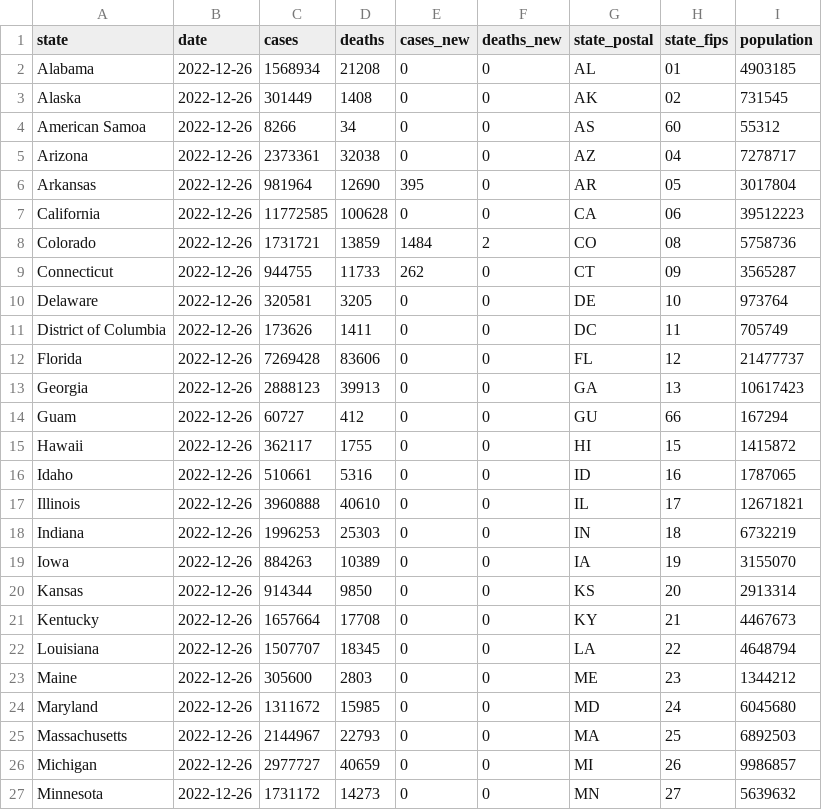
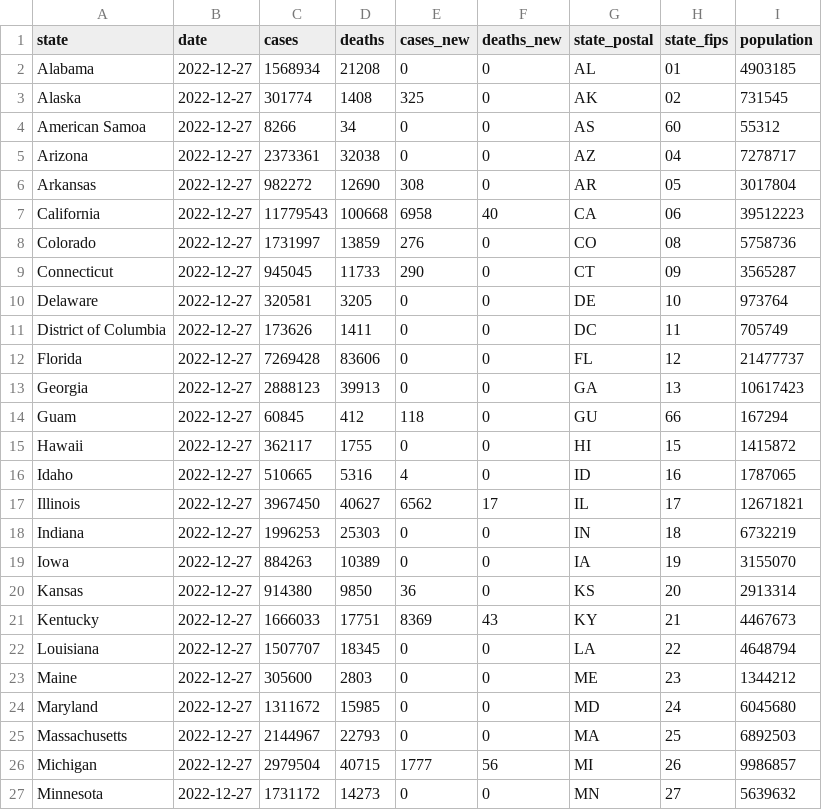
Before and after one commit to paldhous/bami-data, a CSV file: states_latest.csv, drawn as a sheet; only a part is shown; the diff covers the shown part only.

```diff
--- a/states_latest.csv
+++ b/states_latest.csv
@@ -1,27 +1,27 @@
 state,date,cases,deaths,cases_new,deaths_new,state_postal,state_fips,population
-Alabama,2022-12-26,1568934,21208,0,0,AL,01,4903185
-Alaska,2022-12-26,301449,1408,0,0,AK,02,731545
-American Samoa,2022-12-26,8266,34,0,0,AS,60,55312
-Arizona,2022-12-26,2373361,32038,0,0,AZ,04,7278717
-Arkansas,2022-12-26,981964,12690,395,0,AR,05,3017804
-California,2022-12-26,11772585,100628,0,0,CA,06,39512223
-Colorado,2022-12-26,1731721,13859,1484,2,CO,08,5758736
-Connecticut,2022-12-26,944755,11733,262,0,CT,09,3565287
-Delaware,2022-12-26,320581,3205,0,0,DE,10,973764
-District of Columbia,2022-12-26,173626,1411,0,0,DC,11,705749
-Florida,2022-12-26,7269428,83606,0,0,FL,12,21477737
-Georgia,2022-12-26,2888123,39913,0,0,GA,13,10617423
-Guam,2022-12-26,60727,412,0,0,GU,66,167294
-Hawaii,2022-12-26,362117,1755,0,0,HI,15,1415872
-Idaho,2022-12-26,510661,5316,0,0,ID,16,1787065
-Illinois,2022-12-26,3960888,40610,0,0,IL,17,12671821
-Indiana,2022-12-26,1996253,25303,0,0,IN,18,6732219
-Iowa,2022-12-26,884263,10389,0,0,IA,19,3155070
-Kansas,2022-12-26,914344,9850,0,0,KS,20,2913314
-Kentucky,2022-12-26,1657664,17708,0,0,KY,21,4467673
-Louisiana,2022-12-26,1507707,18345,0,0,LA,22,4648794
-Maine,2022-12-26,305600,2803,0,0,ME,23,1344212
-Maryland,2022-12-26,1311672,15985,0,0,MD,24,6045680
-Massachusetts,2022-12-26,2144967,22793,0,0,MA,25,6892503
-Michigan,2022-12-26,2977727,40659,0,0,MI,26,9986857
-Minnesota,2022-12-26,1731172,14273,0,0,MN,27,5639632
+Alabama,2022-12-27,1568934,21208,0,0,AL,01,4903185
+Alaska,2022-12-27,301774,1408,325,0,AK,02,731545
+American Samoa,2022-12-27,8266,34,0,0,AS,60,55312
+Arizona,2022-12-27,2373361,32038,0,0,AZ,04,7278717
+Arkansas,2022-12-27,982272,12690,308,0,AR,05,3017804
+California,2022-12-27,11779543,100668,6958,40,CA,06,39512223
+Colorado,2022-12-27,1731997,13859,276,0,CO,08,5758736
+Connecticut,2022-12-27,945045,11733,290,0,CT,09,3565287
+Delaware,2022-12-27,320581,3205,0,0,DE,10,973764
+District of Columbia,2022-12-27,173626,1411,0,0,DC,11,705749
+Florida,2022-12-27,7269428,83606,0,0,FL,12,21477737
+Georgia,2022-12-27,2888123,39913,0,0,GA,13,10617423
+Guam,2022-12-27,60845,412,118,0,GU,66,167294
+Hawaii,2022-12-27,362117,1755,0,0,HI,15,1415872
+Idaho,2022-12-27,510665,5316,4,0,ID,16,1787065
+Illinois,2022-12-27,3967450,40627,6562,17,IL,17,12671821
+Indiana,2022-12-27,1996253,25303,0,0,IN,18,6732219
+Iowa,2022-12-27,884263,10389,0,0,IA,19,3155070
+Kansas,2022-12-27,914380,9850,36,0,KS,20,2913314
+Kentucky,2022-12-27,1666033,17751,8369,43,KY,21,4467673
+Louisiana,2022-12-27,1507707,18345,0,0,LA,22,4648794
+Maine,2022-12-27,305600,2803,0,0,ME,23,1344212
+Maryland,2022-12-27,1311672,15985,0,0,MD,24,6045680
+Massachusetts,2022-12-27,2144967,22793,0,0,MA,25,6892503
+Michigan,2022-12-27,2979504,40715,1777,56,MI,26,9986857
+Minnesota,2022-12-27,1731172,14273,0,0,MN,27,5639632
```
Also changed, not shown: 81 edited cells elsewhere in this file, 2 other files.
